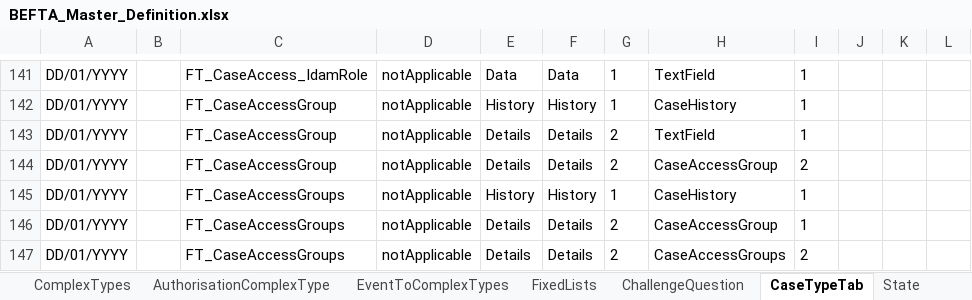
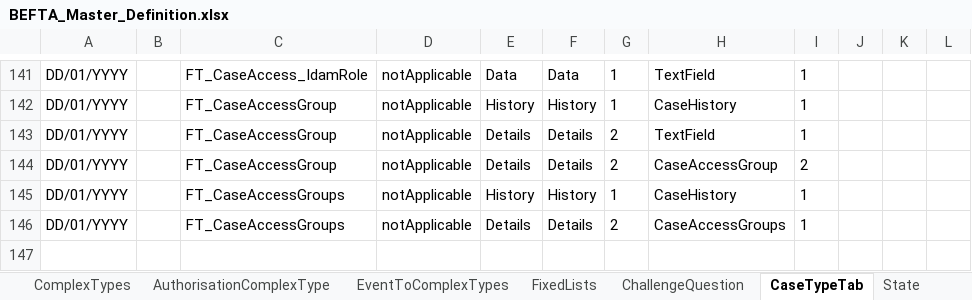
Before and after one commit to hmcts/ccd-test-definitions, an Excel workbook: src/main/resources/uk/gov/hmcts/ccd/test_definitions/excel/BEFTA_Master_Definition.xlsx, sheet CaseTypeTab, drawn as a sheet; only a part is shown, gaps mark what is left out; values as stored, in another font and other column widths than the file's, no borders; table styles not drawn; the diff names each change by its address in the sheet, - before the commit and + after, or states it on an @@ line.

Commit message:
GA-4 Create a new Complex Base Type - CaseAccessGroups

```diff
--- a/src/main/resources/uk/gov/hmcts/ccd/test_definitions/excel/BEFTA_Master_Definition.xlsx (sheet CaseTypeTab)
+++ b/src/main/resources/uk/gov/hmcts/ccd/test_definitions/excel/BEFTA_Master_Definition.xlsx (sheet CaseTypeTab)
-H146: CaseAccessGroup
+H146: CaseAccessGroups
-row 147: DD/01/YYYY |  | FT_CaseAccessGroups | notApplicable | Details | Details | 2 | CaseAccessGroups | 2
```
Also changed, not shown: sheet CaseField, sheet WorkBasketInputFields, 14 other files.
